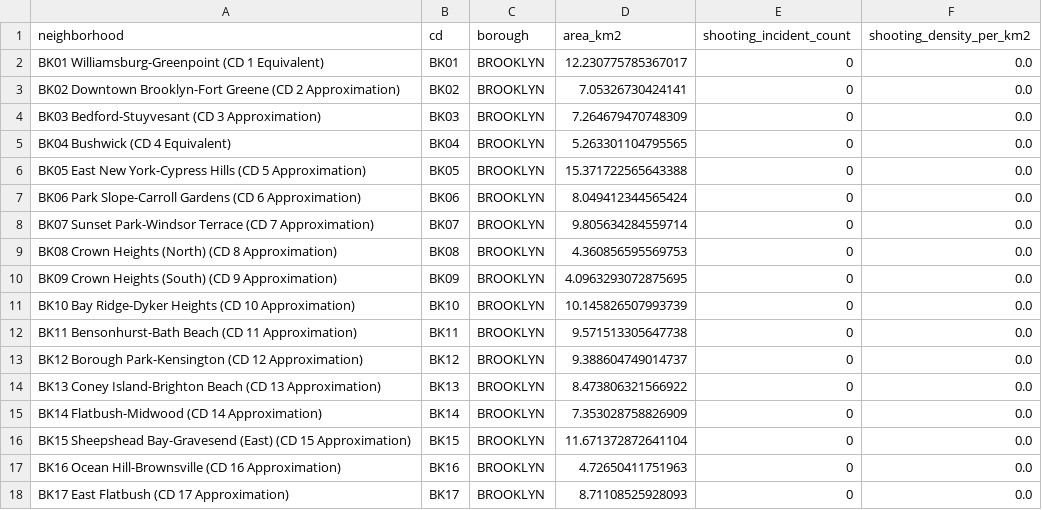
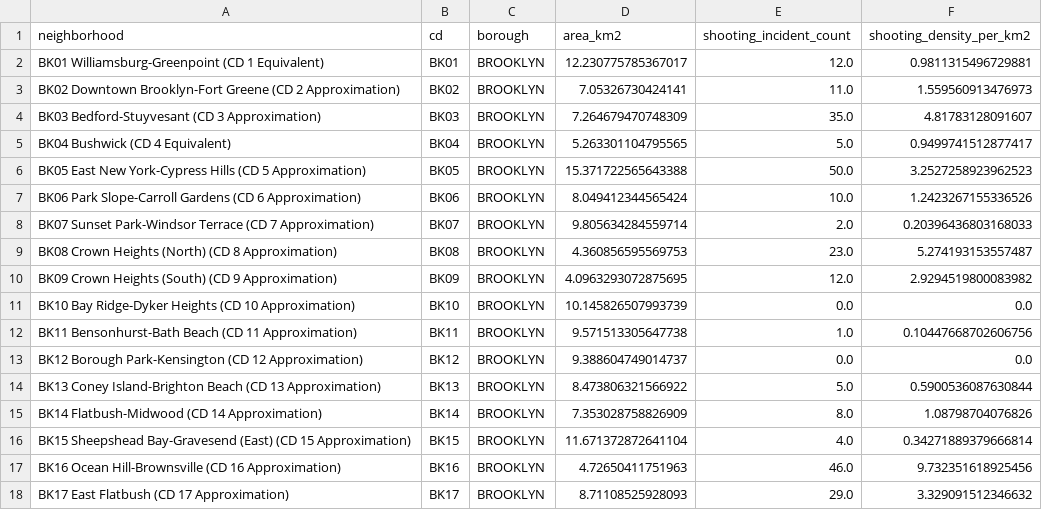
Before and after one commit to ringochen06/nyc-commercial-intelligence, a CSV file: data/processed/shooting_features.csv, drawn as a sheet; only a part is shown; the diff covers the shown part only.

```diff
--- a/data/processed/shooting_features.csv
+++ b/data/processed/shooting_features.csv
@@ -1,18 +1,18 @@
 neighborhood,cd,borough,area_km2,shooting_incident_count,shooting_density_per_km2
-BK01 Williamsburg-Greenpoint (CD 1 Equivalent),BK01,BROOKLYN,12.230775785367017,0,0.0
-BK02 Downtown Brooklyn-Fort Greene (CD 2 Approximation),BK02,BROOKLYN,7.05326730424141,0,0.0
-BK03 Bedford-Stuyvesant (CD 3 Approximation),BK03,BROOKLYN,7.264679470748309,0,0.0
-BK04 Bushwick (CD 4 Equivalent),BK04,BROOKLYN,5.263301104795565,0,0.0
-BK05 East New York-Cypress Hills (CD 5 Approximation),BK05,BROOKLYN,15.371722565643388,0,0.0
-BK06 Park Slope-Carroll Gardens (CD 6 Approximation),BK06,BROOKLYN,8.049412344565424,0,0.0
-BK07 Sunset Park-Windsor Terrace (CD 7 Approximation),BK07,BROOKLYN,9.805634284559714,0,0.0
-BK08 Crown Heights (North) (CD 8 Approximation),BK08,BROOKLYN,4.360856595569753,0,0.0
-BK09 Crown Heights (South) (CD 9 Approximation),BK09,BROOKLYN,4.0963293072875695,0,0.0
-BK10 Bay Ridge-Dyker Heights (CD 10 Approximation),BK10,BROOKLYN,10.145826507993739,0,0.0
-BK11 Bensonhurst-Bath Beach (CD 11 Approximation),BK11,BROOKLYN,9.571513305647738,0,0.0
-BK12 Borough Park-Kensington (CD 12 Approximation),BK12,BROOKLYN,9.388604749014737,0,0.0
-BK13 Coney Island-Brighton Beach (CD 13 Approximation),BK13,BROOKLYN,8.473806321566922,0,0.0
-BK14 Flatbush-Midwood (CD 14 Approximation),BK14,BROOKLYN,7.353028758826909,0,0.0
-BK15 Sheepshead Bay-Gravesend (East) (CD 15 Approximation),BK15,BROOKLYN,11.671372872641104,0,0.0
-BK16 Ocean Hill-Brownsville (CD 16 Approximation),BK16,BROOKLYN,4.72650411751963,0,0.0
-BK17 East Flatbush (CD 17 Approximation),BK17,BROOKLYN,8.71108525928093,0,0.0
+BK01 Williamsburg-Greenpoint (CD 1 Equivalent),BK01,BROOKLYN,12.230775785367017,12.0,0.9811315496729881
+BK02 Downtown Brooklyn-Fort Greene (CD 2 Approximation),BK02,BROOKLYN,7.05326730424141,11.0,1.559560913476973
+BK03 Bedford-Stuyvesant (CD 3 Approximation),BK03,BROOKLYN,7.264679470748309,35.0,4.81783128091607
+BK04 Bushwick (CD 4 Equivalent),BK04,BROOKLYN,5.263301104795565,5.0,0.9499741512877417
+BK05 East New York-Cypress Hills (CD 5 Approximation),BK05,BROOKLYN,15.371722565643388,50.0,3.2527258923962523
+BK06 Park Slope-Carroll Gardens (CD 6 Approximation),BK06,BROOKLYN,8.049412344565424,10.0,1.2423267155336526
+BK07 Sunset Park-Windsor Terrace (CD 7 Approximation),BK07,BROOKLYN,9.805634284559714,2.0,0.20396436803168033
+BK08 Crown Heights (North) (CD 8 Approximation),BK08,BROOKLYN,4.360856595569753,23.0,5.274193153557487
+BK09 Crown Heights (South) (CD 9 Approximation),BK09,BROOKLYN,4.0963293072875695,12.0,2.9294519800083982
+BK10 Bay Ridge-Dyker Heights (CD 10 Approximation),BK10,BROOKLYN,10.145826507993739,0.0,0.0
+BK11 Bensonhurst-Bath Beach (CD 11 Approximation),BK11,BROOKLYN,9.571513305647738,1.0,0.10447668702606756
+BK12 Borough Park-Kensington (CD 12 Approximation),BK12,BROOKLYN,9.388604749014737,0.0,0.0
+BK13 Coney Island-Brighton Beach (CD 13 Approximation),BK13,BROOKLYN,8.473806321566922,5.0,0.5900536087630844
+BK14 Flatbush-Midwood (CD 14 Approximation),BK14,BROOKLYN,7.353028758826909,8.0,1.08798704076826
+BK15 Sheepshead Bay-Gravesend (East) (CD 15 Approximation),BK15,BROOKLYN,11.671372872641104,4.0,0.34271889379666814
+BK16 Ocean Hill-Brownsville (CD 16 Approximation),BK16,BROOKLYN,4.72650411751963,46.0,9.732351618925456
+BK17 East Flatbush (CD 17 Approximation),BK17,BROOKLYN,8.71108525928093,29.0,3.329091512346632
```
Also changed, not shown: 95 edited cells elsewhere in this file, data/processed/neighborhood_features_final.csv, 2 other files.
